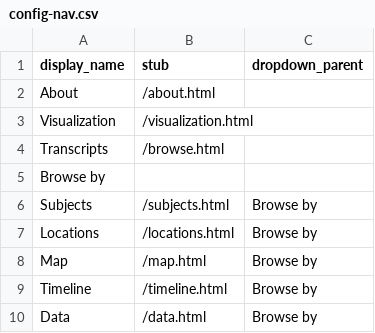
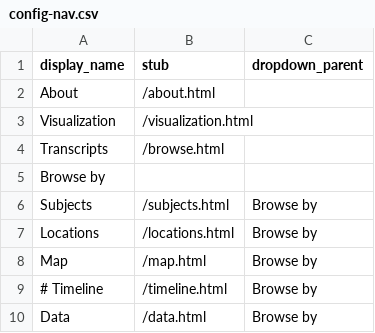
Before and after one commit to ajoppie/oralhistoryasdata, a CSV file: _data/config-nav.csv, drawn as a sheet.

Commit message:
Update config-nav.csv

```diff
--- a/_data/config-nav.csv
+++ b/_data/config-nav.csv
@@ -8,3 +8,3 @@ Locations,/locations.html,Browse by
 Map,/map.html,Browse by
-Timeline,/timeline.html,Browse by
+# Timeline,/timeline.html,Browse by
 Data,/data.html,Browse by
```
